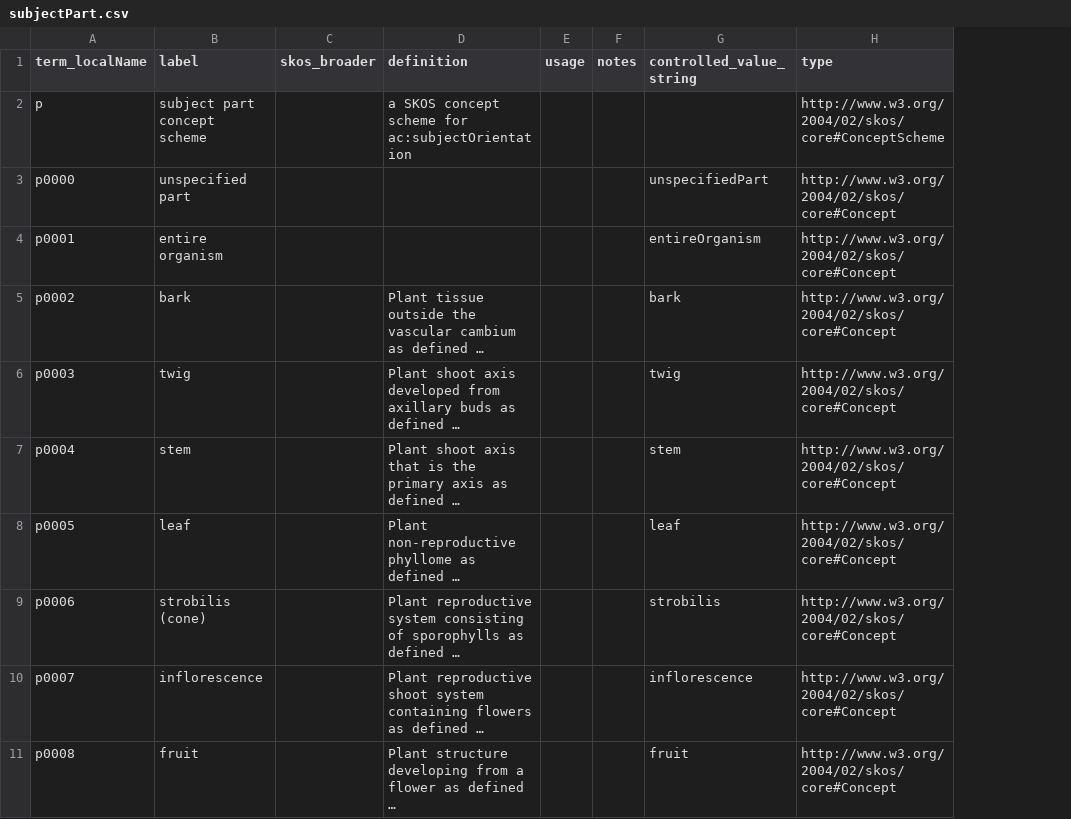
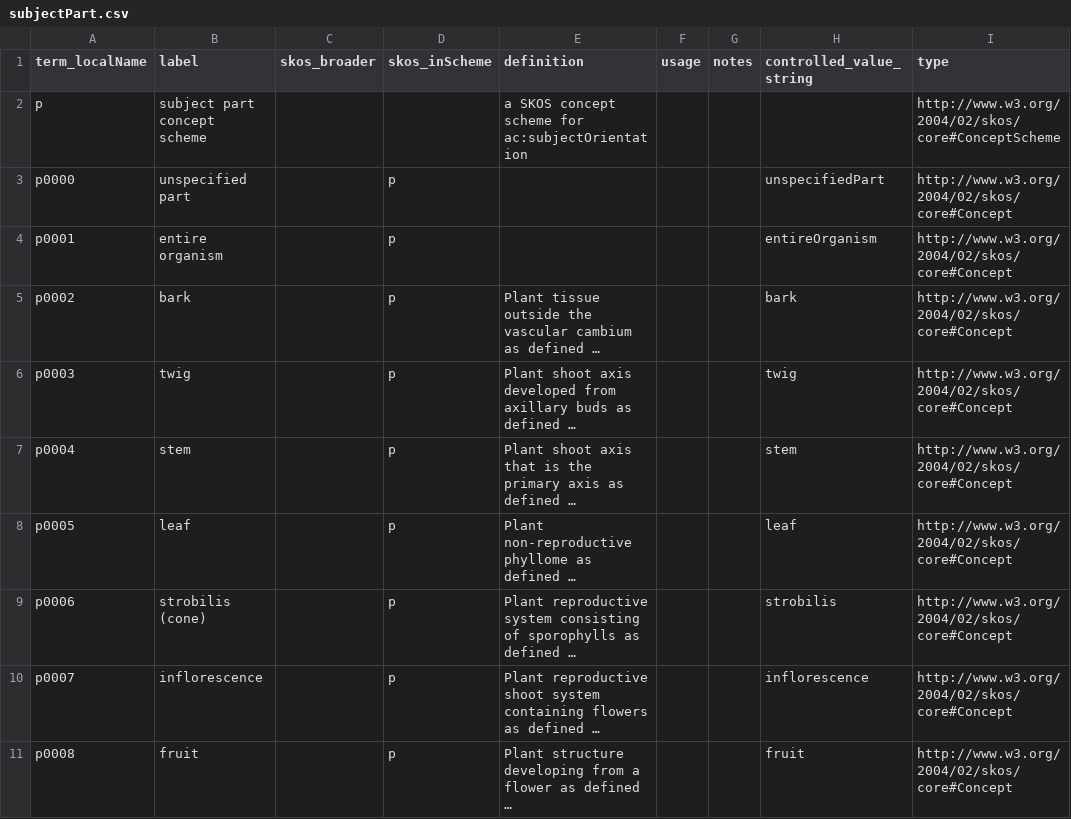
Before and after one commit to tdwg/ac, a CSV file: views/code/subjectPart.csv, drawn as a sheet; only a part is shown; long unchanged cells end in …; the diff names each change by its address in the sheet, - before the commit and + after, or states it on an @@ line.

Commit message:
add missing skos_inScheme columns

```diff
--- a/views/code/subjectPart.csv
+++ b/views/code/subjectPart.csv
+column D (skos_inScheme), rows 3-11: all p
```
Also changed, not shown: views/code/subjectOrientation.csv, 1 other file.
